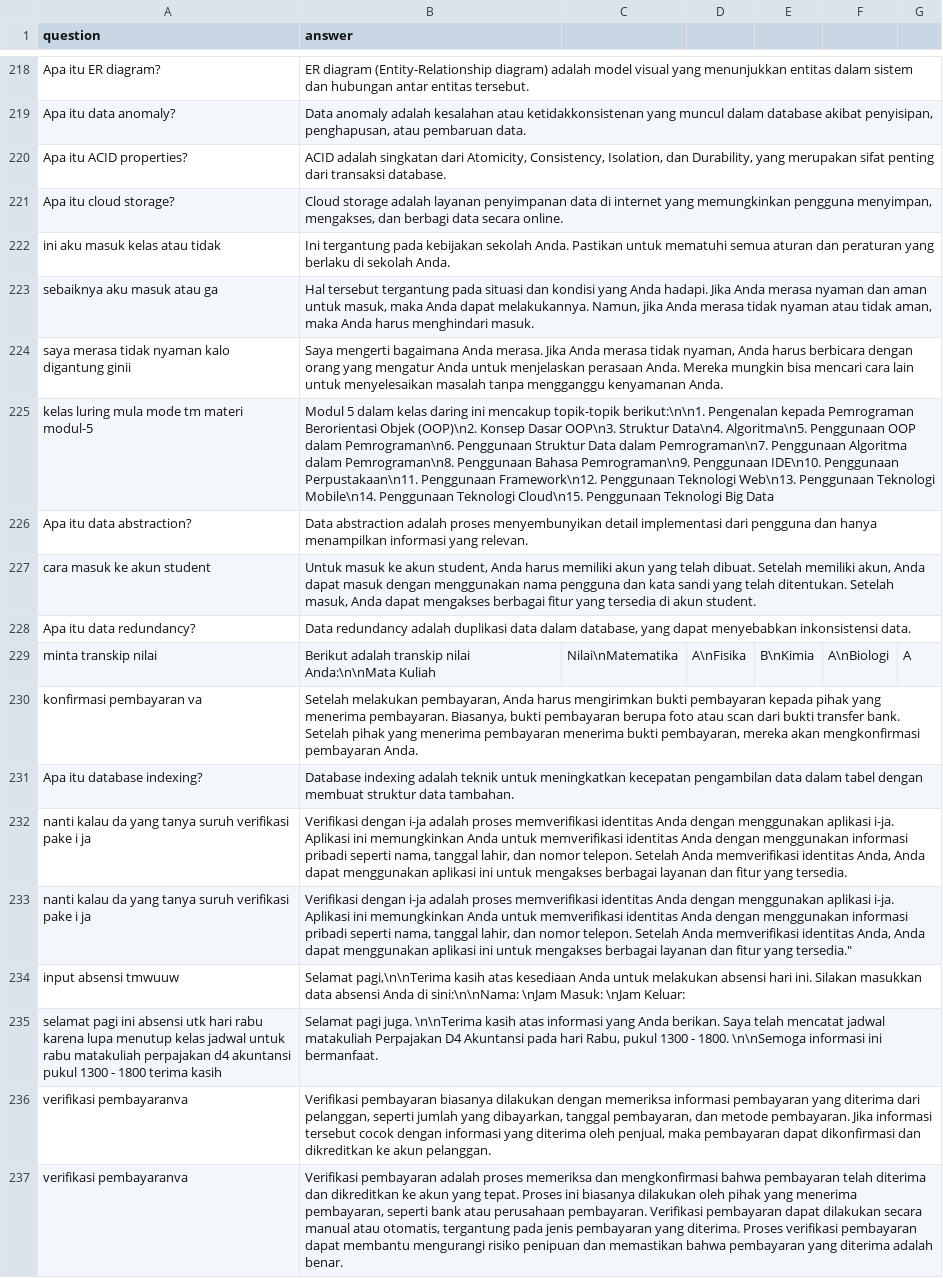
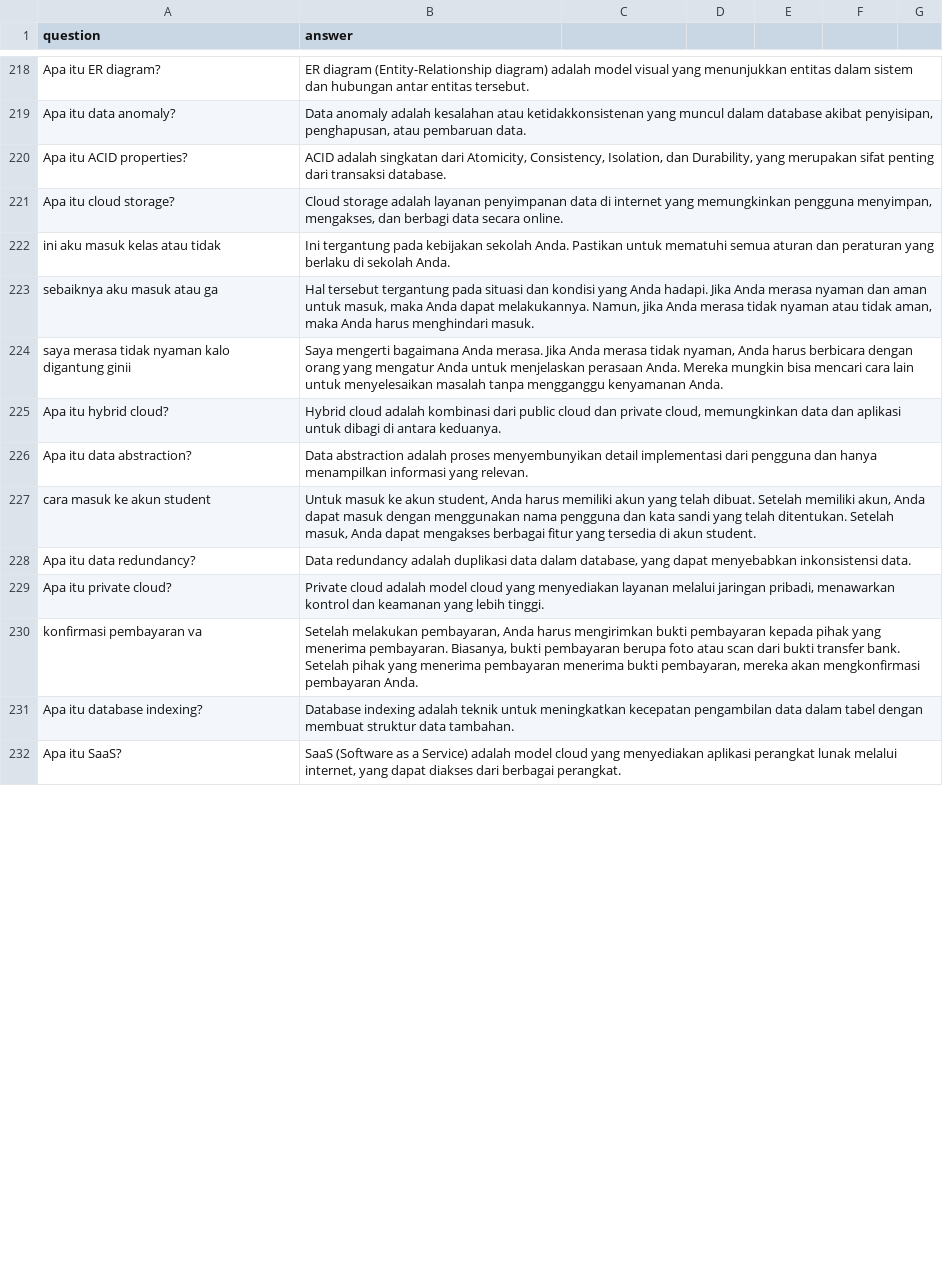
Before and after one commit to tee-am-ai/dataset, a CSV file: dataset/aufa 1202-1301/b-clean.csv, drawn as a sheet; only a part is shown, gaps mark what is left out; the diff covers the shown part only.

Commit message:
chore: Clean and organize dataset 12223-12251

```diff
--- a/dataset/aufa 1202-1301/b-clean.csv
+++ b/dataset/aufa 1202-1301/b-clean.csv
@@ -225,2 +225,2 @@ saya merasa tidak nyaman kalo digantung ginii | Saya mengerti bagaimana Anda mer
-kelas luring mula mode tm materi modul-5 | Modul 5 dalam kelas daring ini mencakup topik-topik berikut:\n\n1. Pengenalan kepada Pemrograman Berorientasi Objek (OOP)\n2. Konsep Dasar OOP\n3. Struktur Data\n4. Algoritma\n5. Penggunaan OOP dalam Pemrograman\n6. Penggunaan Struktur Data dalam Pemrograman\n7. Penggunaan Algoritma dalam Pemrograman\n8. Penggunaan Bahasa Pemrograman\n9. Penggunaan IDE\n10. Penggunaan Perpustakaan\n11. Penggunaan Framework\n12. Penggunaan Teknologi Web\n13. Penggunaan Teknologi Mobile\n14. Penggunaan Teknologi Cloud\n15. Penggunaan Teknologi Big Data
+Apa itu hybrid cloud?|Hybrid cloud adalah kombinasi dari public cloud dan private cloud, memungkinkan data dan aplikasi untuk dibagi di antara keduanya.
 Apa itu data abstraction?|Data abstraction adalah proses menyembunyikan detail implementasi dari pengguna dan hanya menampilkan informasi yang relevan.
@@ -228,2 +228,2 @@ cara masuk ke akun student | Untuk masuk ke akun student, Anda harus memiliki ak
 Apa itu data redundancy?|Data redundancy adalah duplikasi data dalam database, yang dapat menyebabkan inkonsistensi data.
-minta transkip nilai | Berikut adalah transkip nilai Anda:\n\nMata Kuliah | Nilai\nMatematika | A\nFisika | B\nKimia | A\nBiologi | A
+Apa itu private cloud?|Private cloud adalah model cloud yang menyediakan layanan melalui jaringan pribadi, menawarkan kontrol dan keamanan yang lebih tinggi.
@@ -231,7 +231,2 @@ konfirmasi pembayaran va | Setelah melakukan pembayaran, Anda harus mengirimkan
 Apa itu database indexing?|Database indexing adalah teknik untuk meningkatkan kecepatan pengambilan data dalam tabel dengan membuat struktur data tambahan.
-nanti kalau da yang tanya suruh verifikasi pake i ja | Verifikasi dengan i-ja adalah proses memverifikasi identitas Anda dengan menggunakan aplikasi i-ja. Aplikasi ini memungkinkan Anda untuk memverifikasi identitas Anda dengan menggunakan informasi pribadi seperti nama, tanggal lahir, dan nomor telepon. Setelah Anda memverifikasi identitas Anda, Anda dapat menggunakan aplikasi ini untuk mengakses berbagai layanan dan fitur yang tersedia.
-nanti kalau da yang tanya suruh verifikasi pake i ja | Verifikasi dengan i-ja adalah proses memverifikasi identitas Anda dengan menggunakan aplikasi i-ja. Aplikasi ini memungkinkan Anda untuk memverifikasi identitas Anda dengan menggunakan informasi pribadi seperti nama, tanggal lahir, dan nomor telepon. Setelah Anda memverifikasi identitas Anda, Anda dapat menggunakan aplikasi ini untuk mengakses berbagai layanan dan fitur yang tersedia."
-input absensi tmwuuw | Selamat pagi,\n\nTerima kasih atas kesediaan Anda untuk melakukan absensi hari ini. Silakan masukkan data absensi Anda di sini:\n\nNama: \nJam Masuk: \nJam Keluar:
-selamat pagi ini absensi utk hari rabu karena lupa menutup kelas jadwal untuk rabu  matakuliah perpajakan d4 akuntansi pukul 1300 - 1800 terima kasih | Selamat pagi juga. \n\nTerima kasih atas informasi yang Anda berikan. Saya telah mencatat jadwal matakuliah Perpajakan D4 Akuntansi pada hari Rabu, pukul 1300 - 1800. \n\nSemoga informasi ini bermanfaat.
-verifikasi pembayaranva | Verifikasi pembayaran biasanya dilakukan dengan memeriksa informasi pembayaran yang diterima dari pelanggan, seperti jumlah yang dibayarkan, tanggal pembayaran, dan metode pembayaran. Jika informasi tersebut cocok dengan informasi yang diterima oleh penjual, maka pembayaran dapat dikonfirmasi dan dikreditkan ke akun pelanggan.
-verifikasi pembayaranva | Verifikasi pembayaran adalah proses memeriksa dan mengkonfirmasi bahwa pembayaran telah diterima dan dikreditkan ke akun yang tepat. Proses ini biasanya dilakukan oleh pihak yang menerima pembayaran, seperti bank atau perusahaan pembayaran. Verifikasi pembayaran dapat dilakukan secara manual atau otomatis, tergantung pada jenis pembayaran yang diterima. Proses verifikasi pembayaran dapat membantu mengurangi risiko penipuan dan memastikan bahwa pembayaran yang diterima adalah benar.
+Apa itu SaaS?|SaaS (Software as a Service) adalah model cloud yang menyediakan aplikasi perangkat lunak melalui internet, yang dapat diakses dari berbagai perangkat.
```
Also changed, not shown: 7 added rows, 2 removed rows and 1 edited cell elsewhere in this file.
